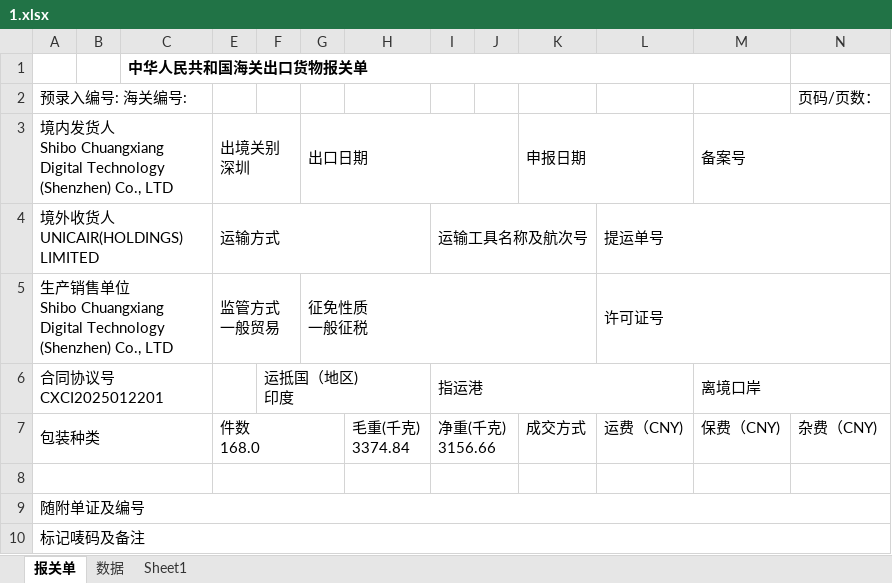
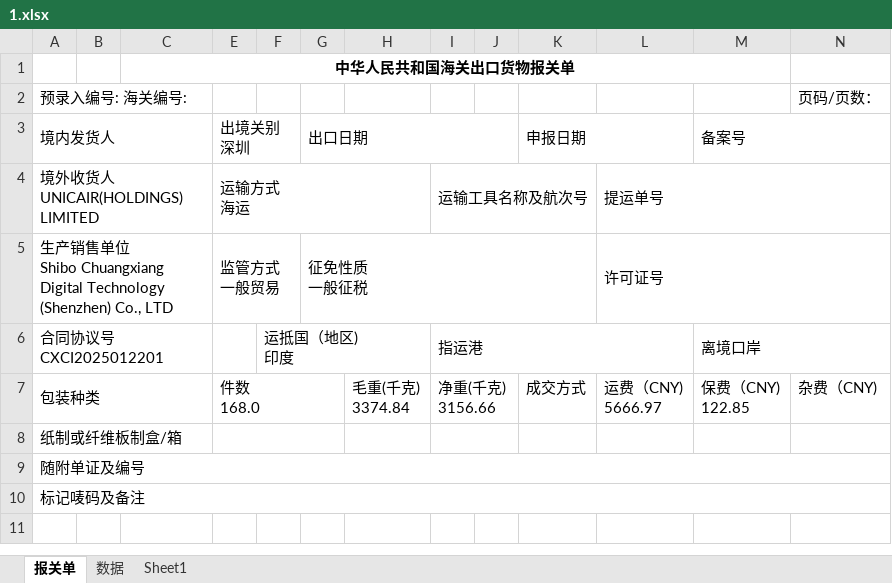
Before and after one commit to anlaganlag/CIIBER_custom_declare, an Excel workbook: 1.xlsx, sheet 报关单, drawn as a sheet; values as stored, in another font and other column widths than the file's, no borders; ↵ is a line break in a cell; the diff names each change by its address in the sheet, - before the commit and + after, or states it on an @@ line.

```diff
--- a/1.xlsx (sheet 报关单)
+++ b/1.xlsx (sheet 报关单)
-C1 alignment: left
+C1 alignment: center
-A3: 境内发货人 ↵ Shibo Chuangxiang Digital Technology (Shenzhen) Co., LTD
+A3: 境内发货人
-E4 (出境关别 深圳): 运输方式
+E4 (出境关别 深圳): 运输方式 ↵ 海运
-L7: 运费（CNY)
+L7: 运费（CNY) ↵ 5666.97
-M7 (备案号): 保费（CNY)
+M7 (备案号): 保费（CNY) ↵ 122.85
-A8 (境内发货人): (empty)
+A8 (境内发货人): 纸制或纤维板制盒/箱
```
Also changed, not shown: 1 other file.
